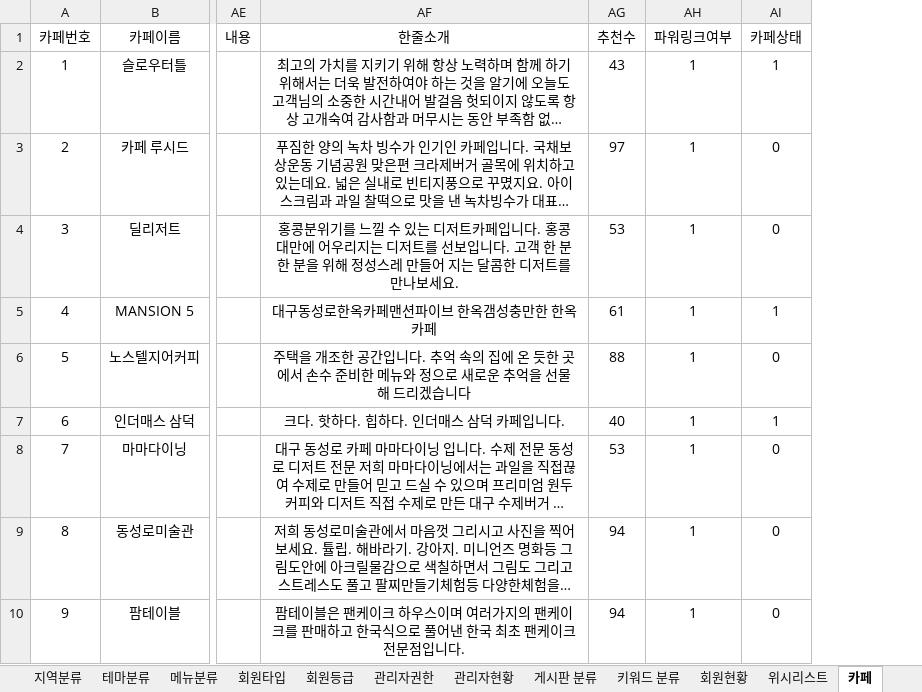
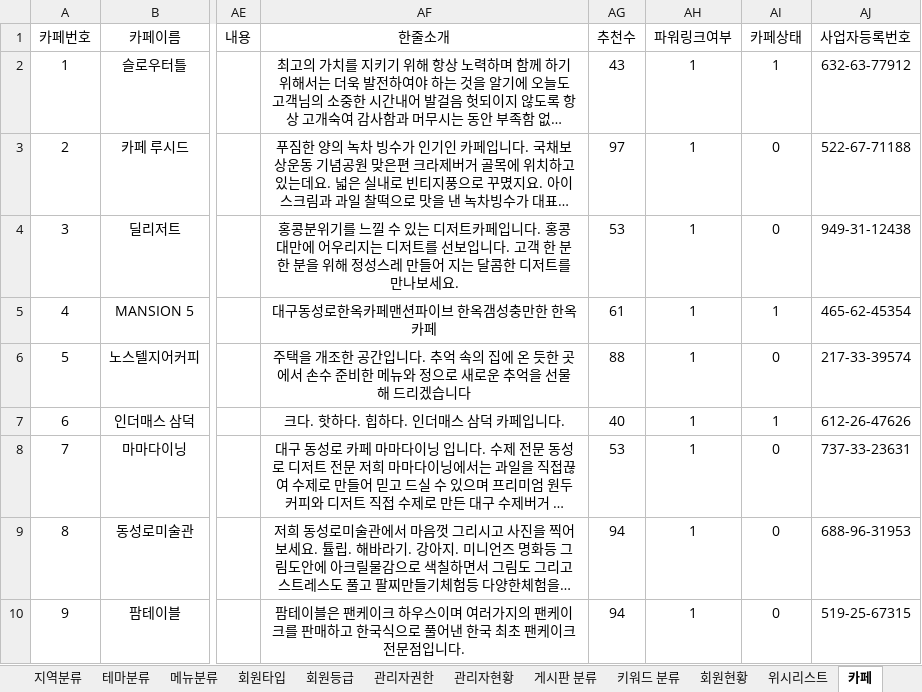
Before and after one commit to jsonhyun/CoffeeMuKKa, an Excel workbook: document/sample_data/DB샘플데이터.xlsx, sheet 카페, drawn as a sheet; only a part is shown, gaps mark what is left out; long unchanged cells end in …; values as stored, in another font and other column widths than the file's, no borders; the diff names each change by its address in the sheet, - before the commit and + after, or states it on an @@ line.

```diff
--- a/document/sample_data/DB샘플데이터.xlsx (sheet 카페)
+++ b/document/sample_data/DB샘플데이터.xlsx (sheet 카페)
+column AJ (사업자등록번호), rows 2-10: 632-63-77912 | 522-67-71188 | 949-31-12438 | 465-62-45354 | 217-33-39574 | 612-26-47626 | 737-33-23631 | 688-96-31953 | 519-25-67315
```
Also changed, not shown: sheet 별점, other sheet tabs, 7 other files.
